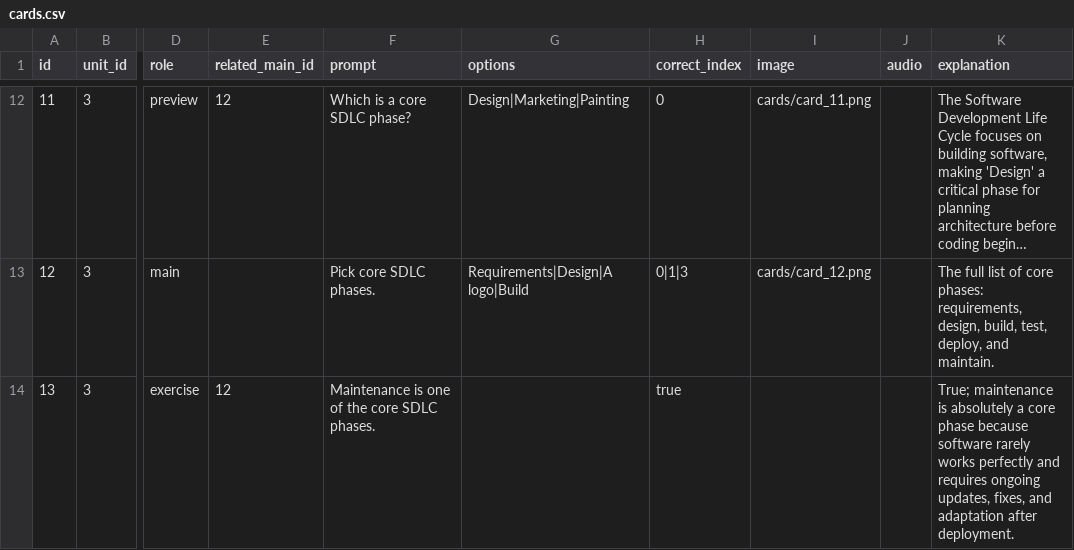
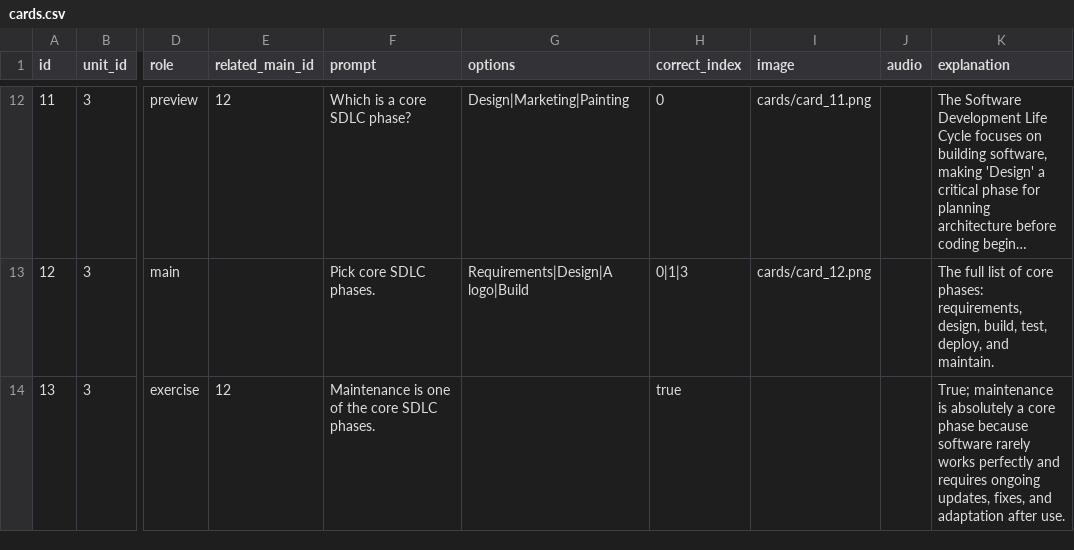
Before and after one commit to yaaddi-courses/sdlc, a CSV file: source/cards.csv, drawn as a sheet; only a part is shown, gaps mark what is left out; long unchanged cells end in …; the diff covers the shown part only; the diff names each change by its address in the sheet, - before the commit and + after, or states it on an @@ line.

Commit message:
Fix forward-referenced glossary terms
6/6 flagged cards reworded via llm_fix_forward_refs.py; check_key_term_usage.py is clean. Course stays at 1.0.0.

```diff
--- a/source/cards.csv
+++ b/source/cards.csv
-K14 (explanation): …adaptation after deployment.
+K14 (explanation): …adaptation after use.
```
Also changed, not shown: 5 edited cells elsewhere in this file, 1 other file.
